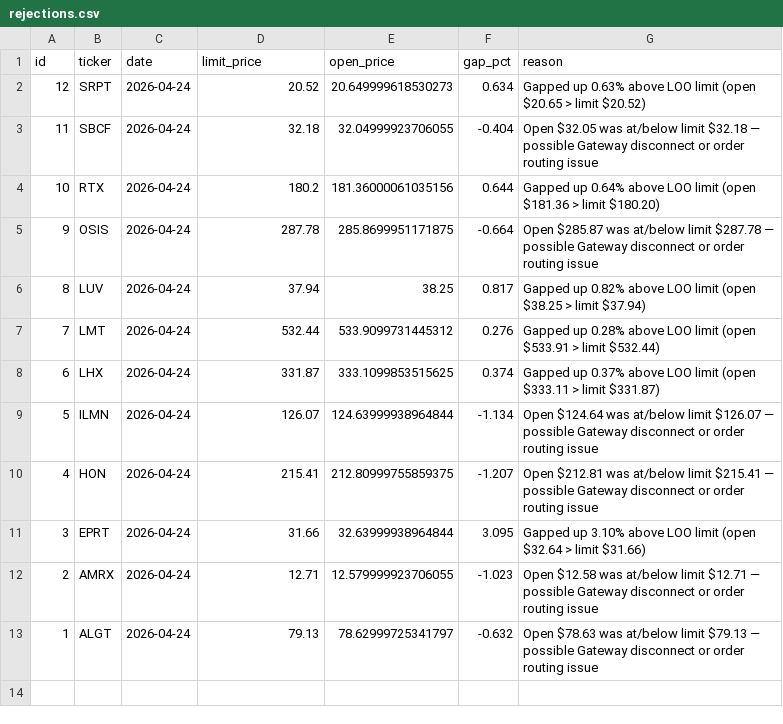
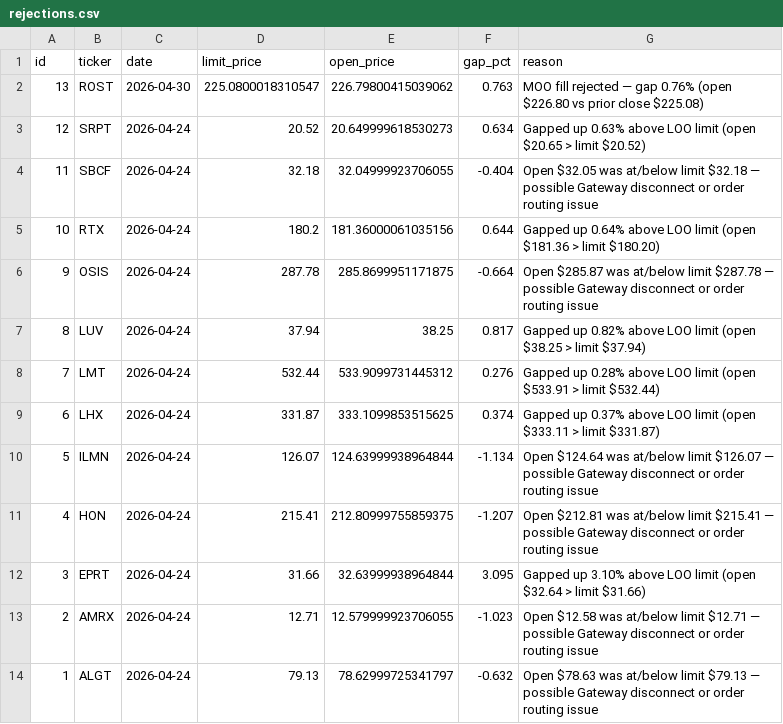
Before and after one commit to ckurau/naive-mean-reversion, a CSV file: paper_trading/rejections.csv, drawn as a sheet.

```diff
--- a/paper_trading/rejections.csv
+++ b/paper_trading/rejections.csv
@@ -1,2 +1,3 @@
 id,ticker,date,limit_price,open_price,gap_pct,reason
+13,ROST,2026-04-30,225.0800018310547,226.79800415039062,0.763,MOO fill rejected — gap 0.76% (open $226.80 vs prior close $225.08)
 12,SRPT,2026-04-24,20.52,20.649999618530273,0.634,Gapped up 0.63% above LOO limit (open $20.65 > limit $20.52)
```
Also changed, not shown: paper_trading/open_positions.csv, paper_trading/trades.csv, 1 other file.
